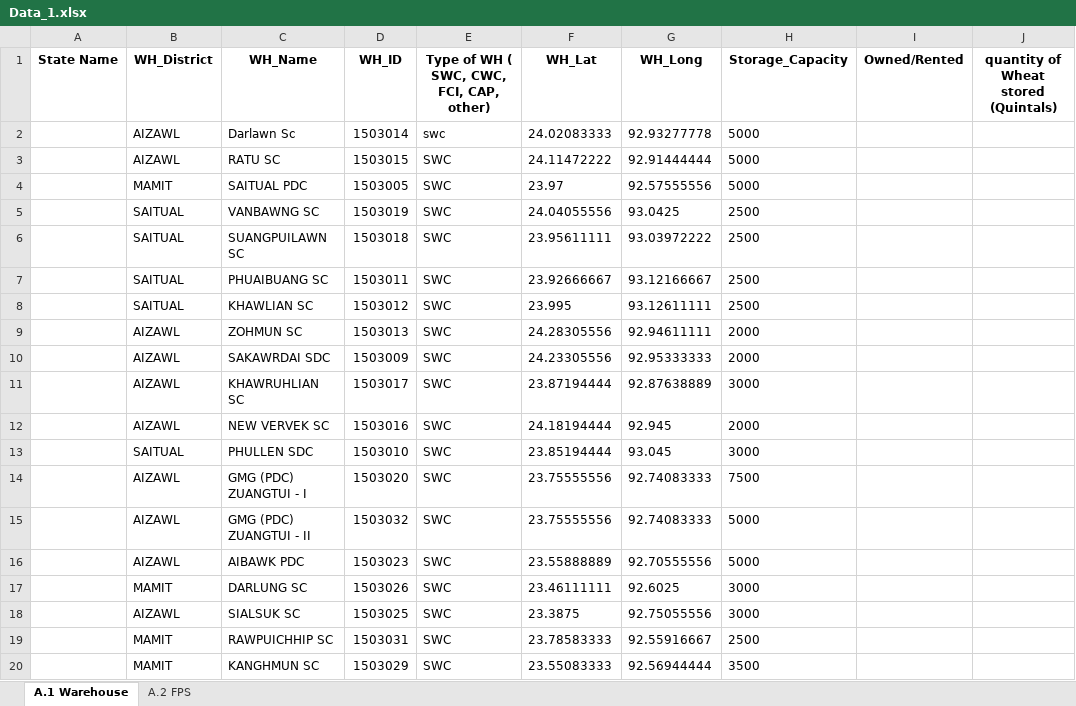
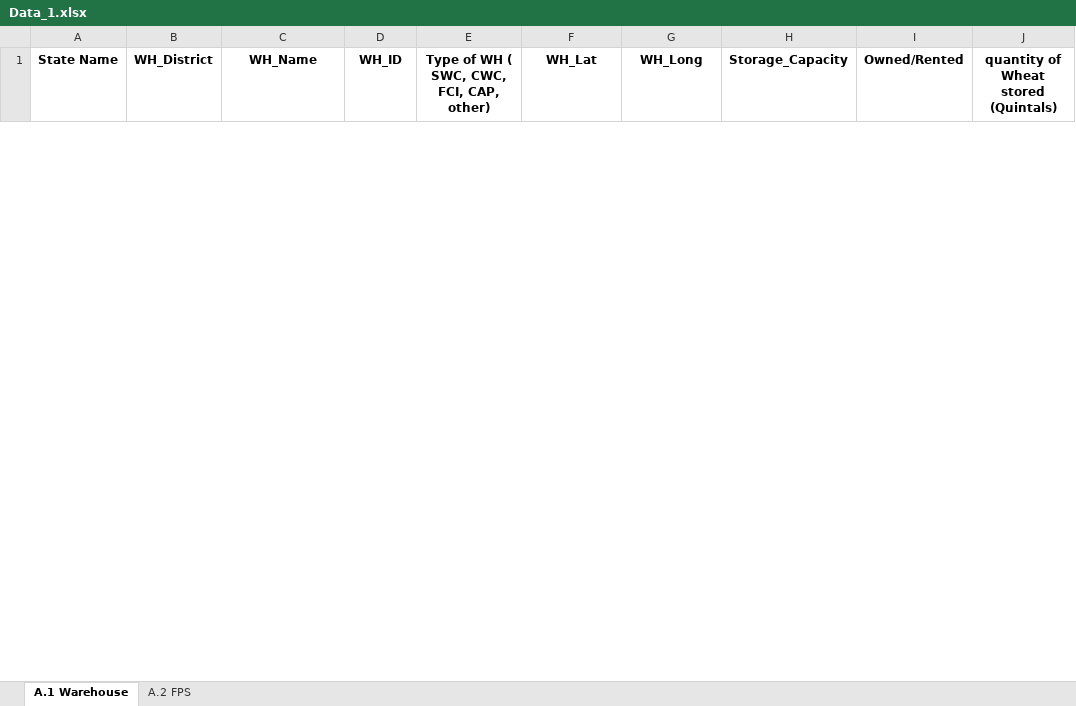
Before and after one commit to psltool3/OS_OD_Mizoram, an Excel workbook: pds_admin_mizoram/Backend/Backend/Data_1.xlsx, sheet A.1 Warehouse, drawn as a sheet; only a part is shown; values as stored, in another font and other column widths than the file's, no borders; removed rows and columns are numbered as before the commit, all else as after; the diff covers the shown part only; the diff names each change by its address in the sheet, - before the commit and + after, or states it on an @@ line.

```diff
--- a/pds_admin_mizoram/Backend/Backend/Data_1.xlsx (sheet A.1 Warehouse)
+++ b/pds_admin_mizoram/Backend/Backend/Data_1.xlsx (sheet A.1 Warehouse)
-row 2:  | AIZAWL | Darlawn Sc | 1503014 | swc | 24.02083333 | 92.93277778 | 5000
-row 3:  | AIZAWL | RATU SC | 1503015 | SWC | 24.11472222 | 92.91444444 | 5000
-row 4:  | MAMIT | SAITUAL PDC | 1503005 | SWC | 23.97 | 92.57555556 | 5000
-row 5:  | SAITUAL | VANBAWNG SC | 1503019 | SWC | 24.04055556 | 93.0425 | 2500
-row 6:  | SAITUAL | SUANGPUILAWN SC | 1503018 | SWC | 23.95611111 | 93.03972222 | 2500
-row 7:  | SAITUAL | PHUAIBUANG SC | 1503011 | SWC | 23.92666667 | 93.12166667 | 2500
-row 8:  | SAITUAL | KHAWLIAN SC | 1503012 | SWC | 23.995 | 93.12611111 | 2500
-row 9:  | AIZAWL | ZOHMUN SC | 1503013 | SWC | 24.28305556 | 92.94611111 | 2000
-row 10:  | AIZAWL | SAKAWRDAI SDC | 1503009 | SWC | 24.23305556 | 92.95333333 | 2000
-row 11:  | AIZAWL | KHAWRUHLIAN SC | 1503017 | SWC | 23.87194444 | 92.87638889 | 3000
-row 12:  | AIZAWL | NEW VERVEK SC | 1503016 | SWC | 24.18194444 | 92.945 | 2000
-row 13:  | SAITUAL | PHULLEN SDC | 1503010 | SWC | 23.85194444 | 93.045 | 3000
-row 14:  | AIZAWL | GMG (PDC) ZUANGTUI - I | 1503020 | SWC | 23.75555556 | 92.74083333 | 7500
-row 15:  | AIZAWL | GMG (PDC) ZUANGTUI - II | 1503032 | SWC | 23.75555556 | 92.74083333 | 5000
-row 16:  | AIZAWL | AIBAWK PDC | 1503023 | SWC | 23.55888889 | 92.70555556 | 5000
-row 17:  | MAMIT | DARLUNG SC | 1503026 | SWC | 23.46111111 | 92.6025 | 3000
-row 18:  | AIZAWL | SIALSUK SC | 1503025 | SWC | 23.3875 | 92.75055556 | 3000
-row 19:  | MAMIT | RAWPUICHHIP SC | 1503031 | SWC | 23.78583333 | 92.55916667 | 2500
-row 20:  | MAMIT | KANGHMUN SC | 1503029 | SWC | 23.55083333 | 92.56944444 | 3500
```
Also changed, not shown: 1 added row and 101 removed rows elsewhere in this sheet, sheet A.2 FPS, pds_admin_mizoram/Backend/Backend/Data_2.xlsx, pds_admin_mizoram/Backend/Backend/Data_3.xlsx, 18 other files.
